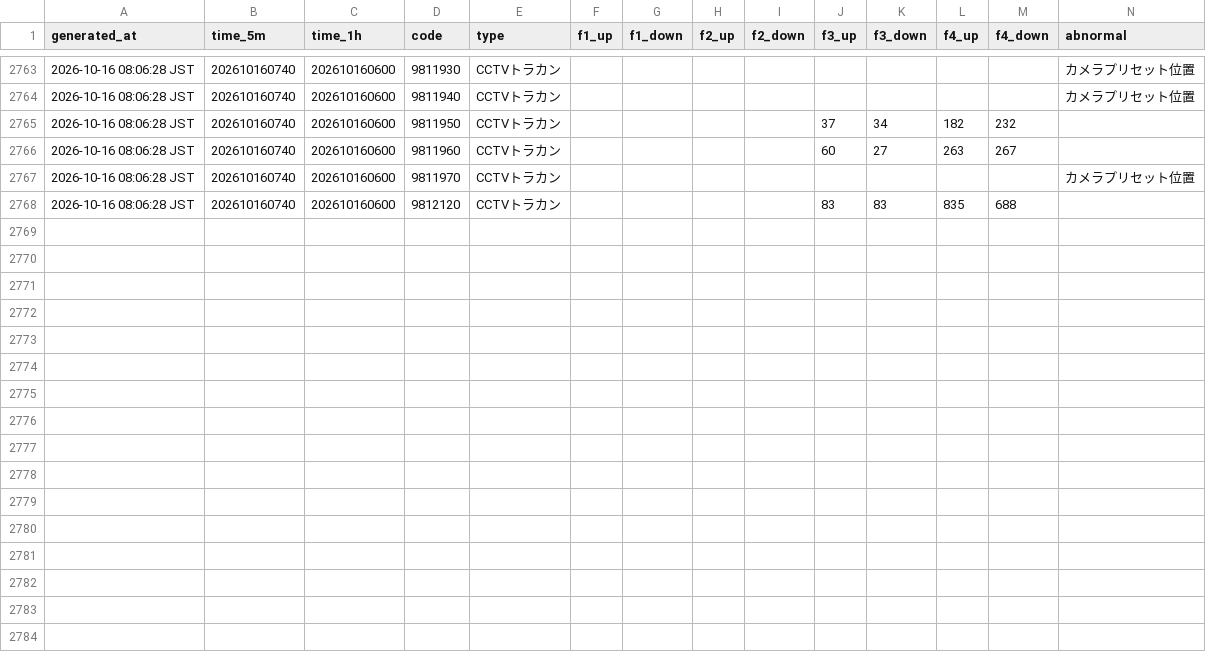
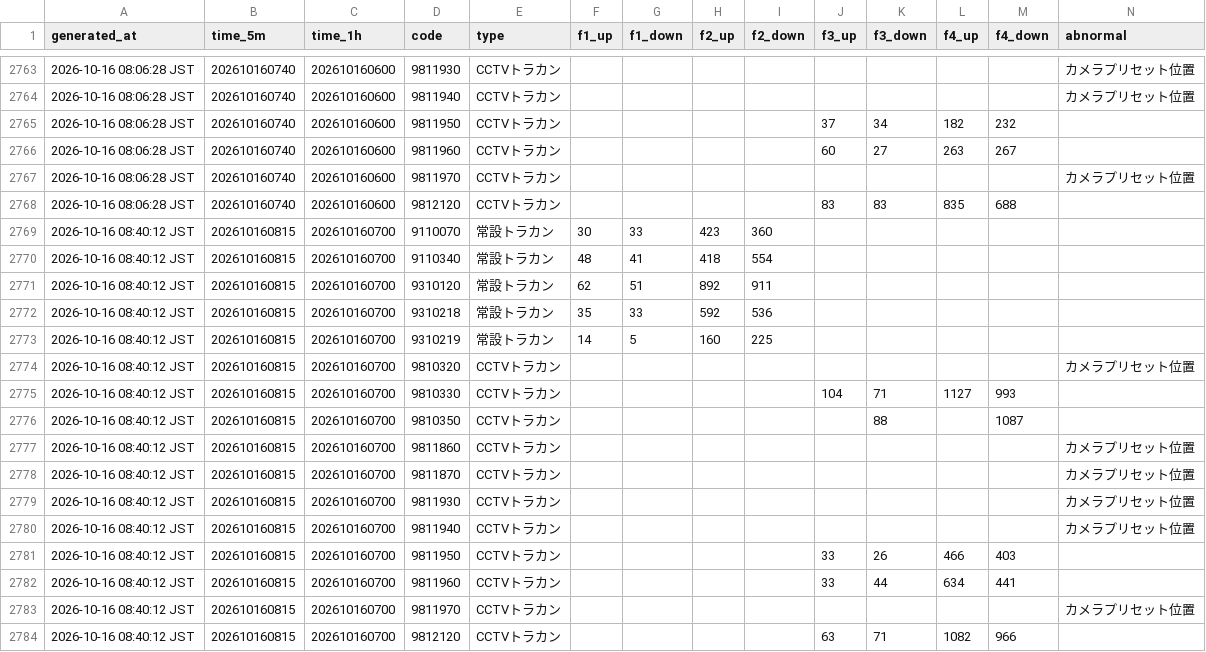
Before and after one commit to morimite2001/kagoshima-traffic-twin1, a CSV file: history/202610.csv, drawn as a sheet; only a part is shown, gaps mark what is left out; the diff names each change by its address in the sheet, - before the commit and + after, or states it on an @@ line.

```diff
--- a/history/202610.csv
+++ b/history/202610.csv
+row 2769: 2026-10-16 08:40:12 JST | 202610160815 | 202610160700 | 9110070 | 常設トラカン | 30 | 33 | 423 | 360
+row 2770: 2026-10-16 08:40:12 JST | 202610160815 | 202610160700 | 9110340 | 常設トラカン | 48 | 41 | 418 | 554
+row 2771: 2026-10-16 08:40:12 JST | 202610160815 | 202610160700 | 9310120 | 常設トラカン | 62 | 51 | 892 | 911
+row 2772: 2026-10-16 08:40:12 JST | 202610160815 | 202610160700 | 9310218 | 常設トラカン | 35 | 33 | 592 | 536
+row 2773: 2026-10-16 08:40:12 JST | 202610160815 | 202610160700 | 9310219 | 常設トラカン | 14 | 5 | 160 | 225
+row 2774: 2026-10-16 08:40:12 JST | 202610160815 | 202610160700 | 9810320 | CCTVトラカン |  |  |  |  |  |  |  |  | カメラプリセット位置
+row 2775: 2026-10-16 08:40:12 JST | 202610160815 | 202610160700 | 9810330 | CCTVトラカン |  |  |  |  | 104 | 71 | 1127 | 993
+row 2776: 2026-10-16 08:40:12 JST | 202610160815 | 202610160700 | 9810350 | CCTVトラカン |  |  |  |  |  | 88 |  | 1087
+row 2777: 2026-10-16 08:40:12 JST | 202610160815 | 202610160700 | 9811860 | CCTVトラカン |  |  |  |  |  |  |  |  | カメラプリセット位置
+row 2778: 2026-10-16 08:40:12 JST | 202610160815 | 202610160700 | 9811870 | CCTVトラカン |  |  |  |  |  |  |  |  | カメラプリセット位置
+row 2779: 2026-10-16 08:40:12 JST | 202610160815 | 202610160700 | 9811930 | CCTVトラカン |  |  |  |  |  |  |  |  | カメラプリセット位置
+row 2780: 2026-10-16 08:40:12 JST | 202610160815 | 202610160700 | 9811940 | CCTVトラカン |  |  |  |  |  |  |  |  | カメラプリセット位置
+row 2781: 2026-10-16 08:40:12 JST | 202610160815 | 202610160700 | 9811950 | CCTVトラカン |  |  |  |  | 33 | 26 | 466 | 403
+row 2782: 2026-10-16 08:40:12 JST | 202610160815 | 202610160700 | 9811960 | CCTVトラカン |  |  |  |  | 33 | 44 | 634 | 441
+row 2783: 2026-10-16 08:40:12 JST | 202610160815 | 202610160700 | 9811970 | CCTVトラカン |  |  |  |  |  |  |  |  | カメラプリセット位置
+row 2784: 2026-10-16 08:40:12 JST | 202610160815 | 202610160700 | 9812120 | CCTVトラカン |  |  |  |  | 63 | 71 | 1082 | 966
```
Also changed, not shown: 2 other files.
